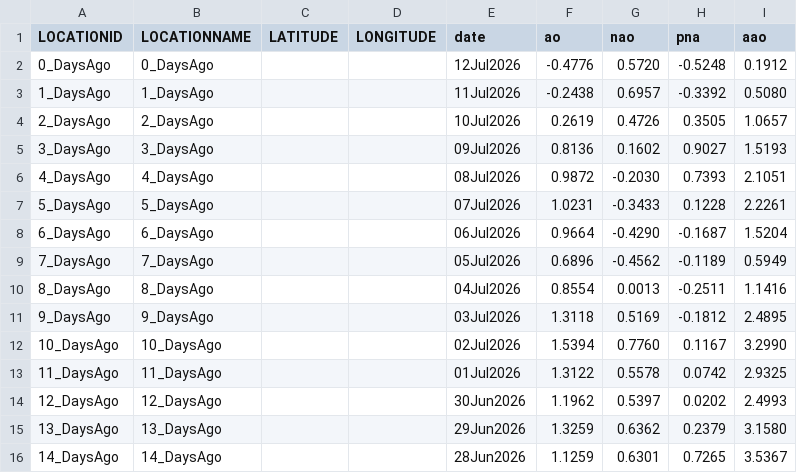
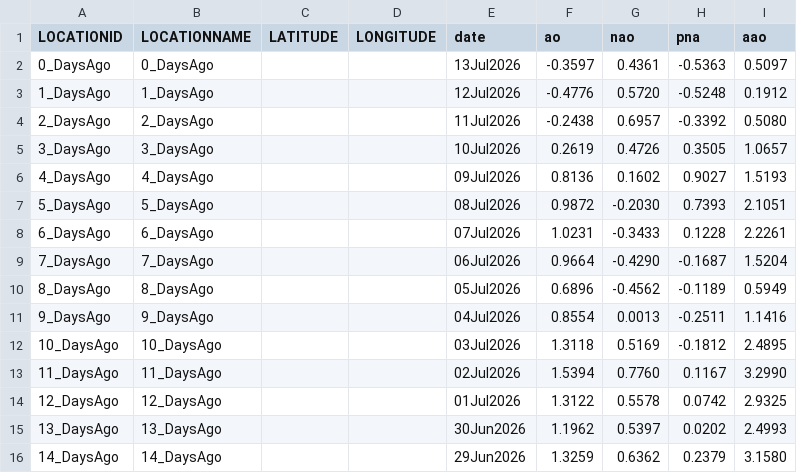
Before and after one commit to theweatherman561/cpcTeleconnectionNavCSV, a CSV file: cpcTeleconnection.csv, drawn as a sheet.

Commit message:
updated files

```diff
--- a/cpcTeleconnection.csv
+++ b/cpcTeleconnection.csv
@@ -1,16 +1,16 @@
 LOCATIONID,LOCATIONNAME,LATITUDE,LONGITUDE,date,ao,nao,pna,aao
-0_DaysAgo,0_DaysAgo,,,12Jul2026,-0.4776,0.5720,-0.5248,0.1912
-1_DaysAgo,1_DaysAgo,,,11Jul2026,-0.2438,0.6957,-0.3392,0.5080
-2_DaysAgo,2_DaysAgo,,,10Jul2026,0.2619,0.4726,0.3505,1.0657
-3_DaysAgo,3_DaysAgo,,,09Jul2026,0.8136,0.1602,0.9027,1.5193
-4_DaysAgo,4_DaysAgo,,,08Jul2026,0.9872,-0.2030,0.7393,2.1051
-5_DaysAgo,5_DaysAgo,,,07Jul2026,1.0231,-0.3433,0.1228,2.2261
-6_DaysAgo,6_DaysAgo,,,06Jul2026,0.9664,-0.4290,-0.1687,1.5204
-7_DaysAgo,7_DaysAgo,,,05Jul2026,0.6896,-0.4562,-0.1189,0.5949
-8_DaysAgo,8_DaysAgo,,,04Jul2026,0.8554,0.0013,-0.2511,1.1416
-9_DaysAgo,9_DaysAgo,,,03Jul2026,1.3118,0.5169,-0.1812,2.4895
-10_DaysAgo,10_DaysAgo,,,02Jul2026,1.5394,0.7760,0.1167,3.2990
-11_DaysAgo,11_DaysAgo,,,01Jul2026,1.3122,0.5578,0.0742,2.9325
-12_DaysAgo,12_DaysAgo,,,30Jun2026,1.1962,0.5397,0.0202,2.4993
-13_DaysAgo,13_DaysAgo,,,29Jun2026,1.3259,0.6362,0.2379,3.1580
-14_DaysAgo,14_DaysAgo,,,28Jun2026,1.1259,0.6301,0.7265,3.5367
+0_DaysAgo,0_DaysAgo,,,13Jul2026,-0.3597,0.4361,-0.5363,0.5097
+1_DaysAgo,1_DaysAgo,,,12Jul2026,-0.4776,0.5720,-0.5248,0.1912
+2_DaysAgo,2_DaysAgo,,,11Jul2026,-0.2438,0.6957,-0.3392,0.5080
+3_DaysAgo,3_DaysAgo,,,10Jul2026,0.2619,0.4726,0.3505,1.0657
+4_DaysAgo,4_DaysAgo,,,09Jul2026,0.8136,0.1602,0.9027,1.5193
+5_DaysAgo,5_DaysAgo,,,08Jul2026,0.9872,-0.2030,0.7393,2.1051
+6_DaysAgo,6_DaysAgo,,,07Jul2026,1.0231,-0.3433,0.1228,2.2261
+7_DaysAgo,7_DaysAgo,,,06Jul2026,0.9664,-0.4290,-0.1687,1.5204
+8_DaysAgo,8_DaysAgo,,,05Jul2026,0.6896,-0.4562,-0.1189,0.5949
+9_DaysAgo,9_DaysAgo,,,04Jul2026,0.8554,0.0013,-0.2511,1.1416
+10_DaysAgo,10_DaysAgo,,,03Jul2026,1.3118,0.5169,-0.1812,2.4895
+11_DaysAgo,11_DaysAgo,,,02Jul2026,1.5394,0.7760,0.1167,3.2990
+12_DaysAgo,12_DaysAgo,,,01Jul2026,1.3122,0.5578,0.0742,2.9325
+13_DaysAgo,13_DaysAgo,,,30Jun2026,1.1962,0.5397,0.0202,2.4993
+14_DaysAgo,14_DaysAgo,,,29Jun2026,1.3259,0.6362,0.2379,3.1580
```
